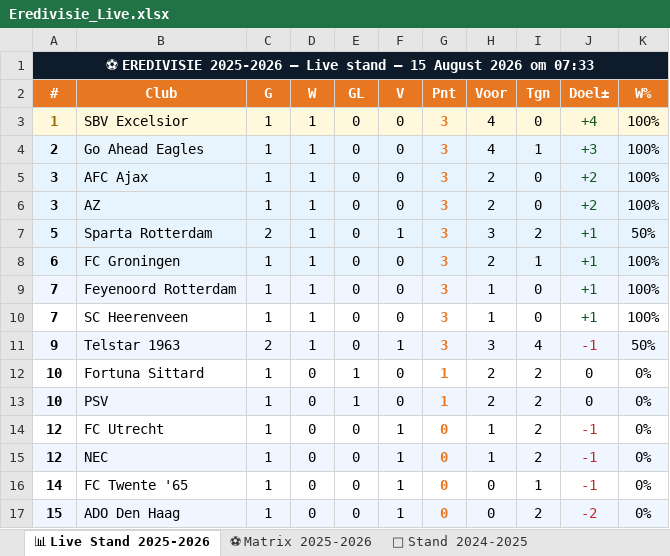
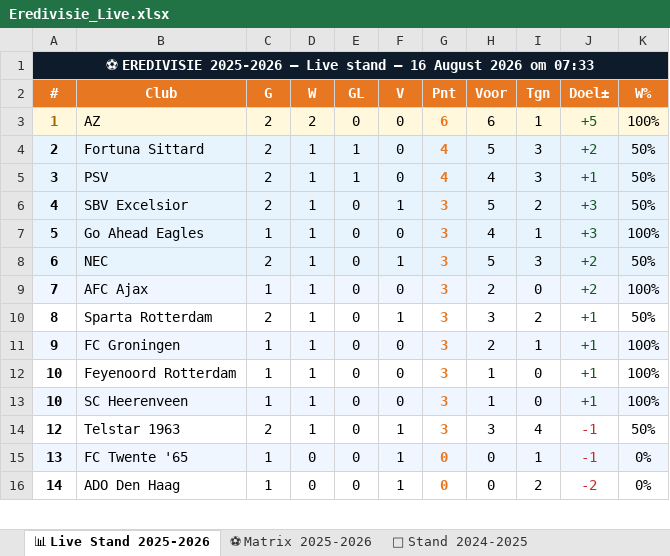
Before and after one commit to Graceland1502/Eredivisie, an Excel workbook: Eredivisie_Live.xlsx, sheet 📊 Live Stand 2025-2026, drawn as a sheet; only a part is shown; values as stored, in another font and other column widths than the file's, no borders; removed rows and columns are numbered as before the commit, all else as after; the diff covers the shown part only; the diff names each change by its address in the sheet, - before the commit and + after, or states it on an @@ line.

Commit message:
Eredivisie bijgewerkt 16-08-2026 07:33

```diff
--- a/Eredivisie_Live.xlsx (sheet 📊 Live Stand 2025-2026)
+++ b/Eredivisie_Live.xlsx (sheet 📊 Live Stand 2025-2026)
-A1 (#): …stand — 15 August 2026…
+A1 (#): …stand — 16 August 2026…
+row 3: 1 | AZ | 2 | 2 | 0 | 0 | 6 | 6 | 1 | +5 | 100%
+row 4: 2 | Fortuna Sittard | 2 | 1 | 1 | 0 | 4 | 5 | 3 | +2 | 50%
+row 5: 3 | PSV | 2 | 1 | 1 | 0 | 4 | 4 | 3 | +1 | 50%
-A6 (#): 1
+A6 (#): 4
-A6:K6 fill: #FFF8DC
+A6:K6 fill: #E8F4FD
-A6 text colour: #996600
+A6 text colour: black
-C6 (G): 1
+C6 (G): 2
-F6 (V): 0
+F6 (V): 1
-H6 (Voor): 4
+H6 (Voor): 5
-I6 (Tgn): 0
+I6 (Tgn): 2
-J6 (Doel±): +4
+J6 (Doel±): +3
-K6 (W%): 100%
+K6 (W%): 50%
-A7 (#): 2
+A7 (#): 5
+row 8: 6 | NEC | 2 | 1 | 0 | 1 | 3 | 5 | 3 | +2 | 50%
-A9 (#): 3
+A9 (#): 7
-row 6: 3 | AZ | 1 | 1 | 0 | 0 | 3 | 2 | 0 | +2 | 100%
-A10 (#): 5
+A10 (#): 8
-A10:K10 fill: #E8F4FD
+A10:K10 fill: none
-A11 (#): 6
+A11 (#): 9
-A12:A13 (#): 7
+A12:A13 (#): 10
-A12:K12 fill: #EFF6FF
+A12:K12 fill: none
-A13:K13 fill: none
+A13:K13 fill: #EFF6FF
-A14 (#): 9
+A14 (#): 12
-A14:K14 fill: #EFF6FF
+A14:K14 fill: none
-row 12: 10 | Fortuna Sittard | 1 | 0 | 1 | 0 | 1 | 2 | 2 | 0 | 0%
-row 13: 10 | PSV | 1 | 0 | 1 | 0 | 1 | 2 | 2 | 0 | 0%
-row 14: 12 | FC Utrecht | 1 | 0 | 0 | 1 | 0 | 1 | 2 | -1 | 0%
-row 15: 12 | NEC | 1 | 0 | 0 | 1 | 0 | 1 | 2 | -1 | 0%
-A15 (#): 14
+A15 (#): 13
-A15:K15 fill: none
+A15:K15 fill: #EFF6FF
-A16 (#): 15
+A16 (#): 14
-A16:K16 fill: #EFF6FF
+A16:K16 fill: none
```
Also changed, not shown: 1 added row, 11 edited cells and cell formats elsewhere in this sheet, sheet ⚽ Matrix 2025-2026, sheet 📈 Statistieken.
